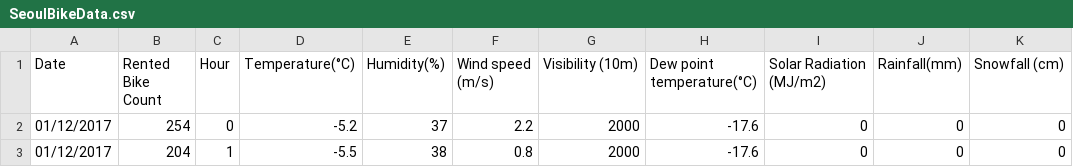
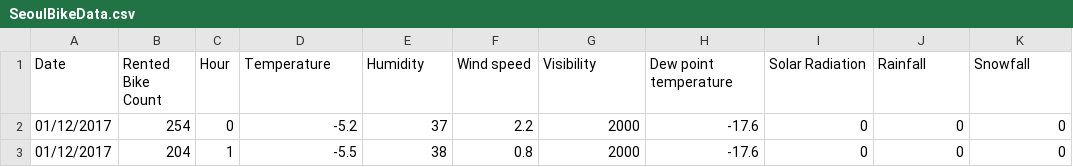
Before and after one commit to DA4BAM/dataset, a CSV file: SeoulBikeData.csv, drawn as a sheet; only a part is shown; the diff names each change by its address in the sheet, - before the commit and + after, or states it on an @@ line.

Commit message:
Update SeoulBikeData.csv

```diff
--- a/SeoulBikeData.csv
+++ b/SeoulBikeData.csv
-D1: Temperature(°C)
+D1: Temperature
-E1: Humidity(%)
+E1: Humidity
-F1: Wind speed (m/s)
+F1: Wind speed
-G1: Visibility (10m)
+G1: Visibility
-H1: Dew point temperature(°C)
+H1: Dew point temperature
-I1: Solar Radiation (MJ/m2)
+I1: Solar Radiation
-J1: Rainfall(mm)
+J1: Rainfall
-K1: Snowfall (cm)
+K1: Snowfall
```
